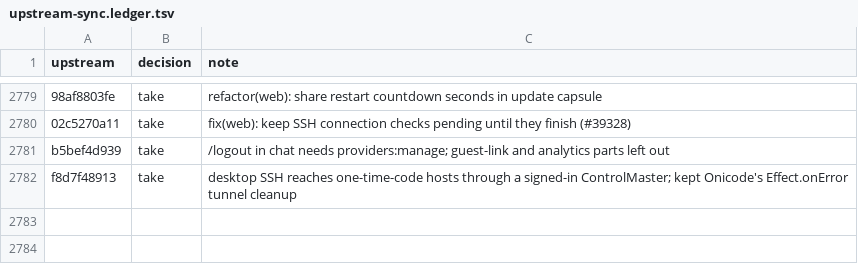
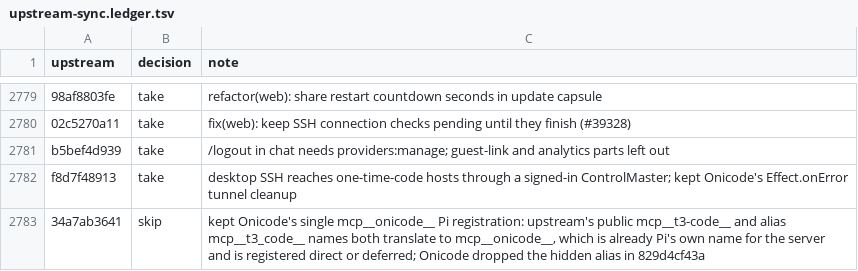
Before and after one commit to aislopware/onicode, a TSV file: scripts/upstream-sync.ledger.tsv, drawn as a sheet; only a part is shown, gaps mark what is left out; the diff names each change by its address in the sheet, - before the commit and + after, or states it on an @@ line.

Commit message:
chore(upstream-sync): skip pingdotgg/t3code@34a7ab3641

```diff
--- a/scripts/upstream-sync.ledger.tsv
+++ b/scripts/upstream-sync.ledger.tsv
+row 2783: 34a7ab3641 | skip | kept Onicode's single mcp__onicode__ Pi registration: upstream's public mcp__t3-code__ and alias mcp__t3_code__ names both translate to mcp__onicode__, which is already Pi's own name for the server and is registered direct or deferred; Onicode dropped the hidden alias in 829d4cf43a
```
